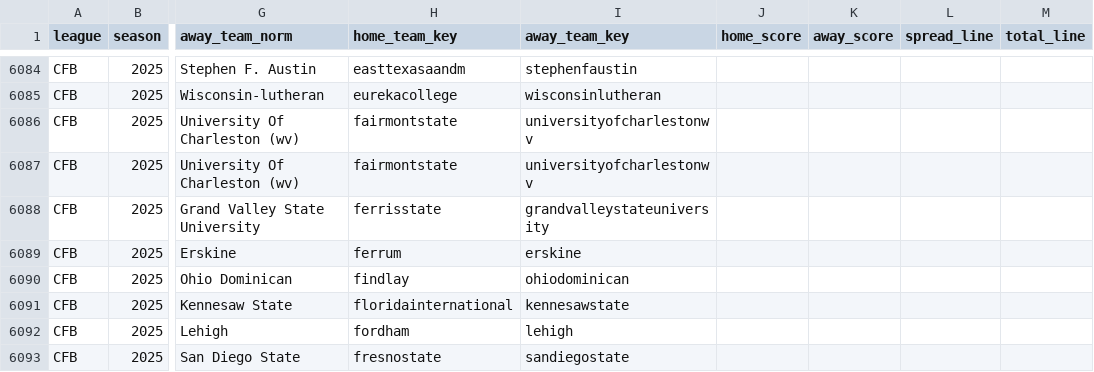
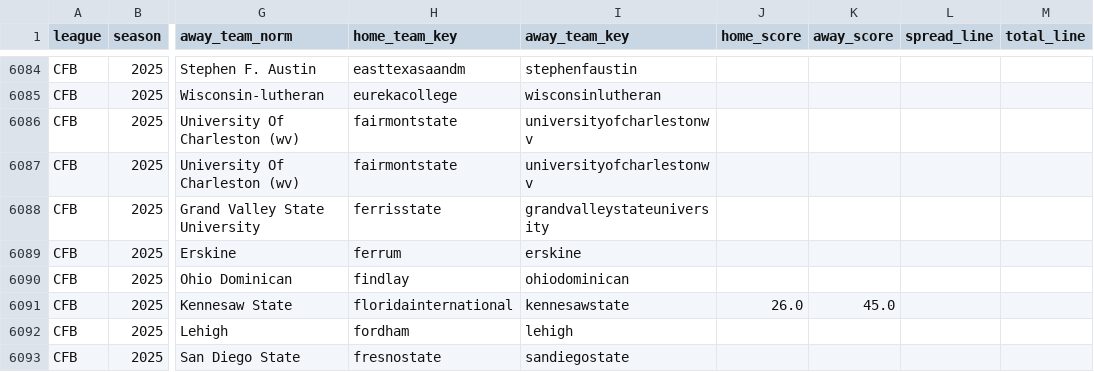
Before and after one commit to llampwall/football-statfinder, a CSV file: out/master/cfb_schedule_master.csv, drawn as a sheet; only a part is shown, gaps mark what is left out; the diff names each change by its address in the sheet, - before the commit and + after, or states it on an @@ line.

Commit message:
loosened the gate on the backfill_merge so we proceed when scores changed OR we are repairing a prior week and repromotion is enabled.

```diff
--- a/out/master/cfb_schedule_master.csv
+++ b/out/master/cfb_schedule_master.csv
-J6091 (home_score): (empty)
+J6091 (home_score): 26.0
-K6091 (away_score): (empty)
+K6091 (away_score): 45.0
```
Also changed, not shown: out/cfb/2025_week9/games_week_2025_9.csv, out/cfb/2025_week9/sagarin_cfb_2025_wk9.csv, 12 other files.
